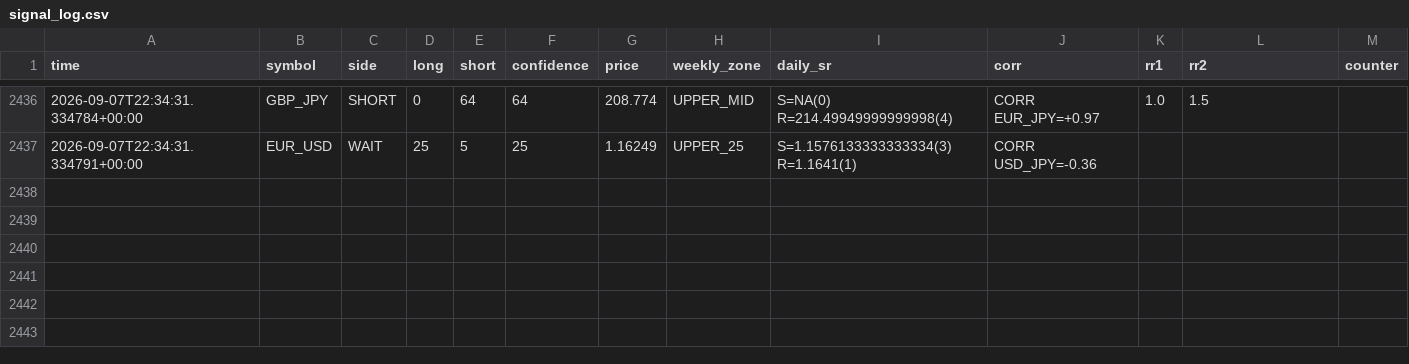
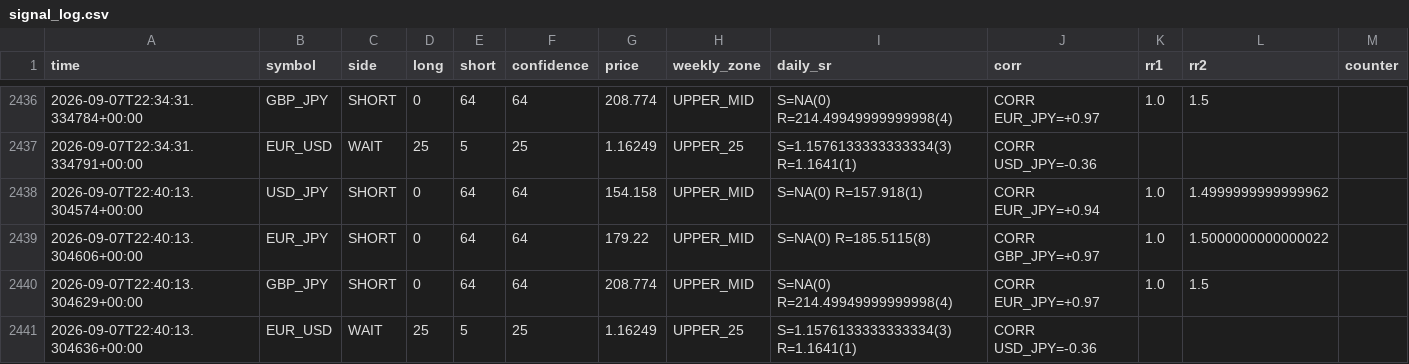
Before and after one commit to 9pf4trk4st-design/shinsum-arare-monitor, a CSV file: fx_state/signal_log.csv, drawn as a sheet; only a part is shown, gaps mark what is left out; the diff names each change by its address in the sheet, - before the commit and + after, or states it on an @@ line.

```diff
--- a/fx_state/signal_log.csv
+++ b/fx_state/signal_log.csv
+row 2438: 2026-09-07T22:40:13.304574+00:00 | USD_JPY | SHORT | 0 | 64 | 64 | 154.158 | UPPER_MID | S=NA(0) R=157.918(1) | CORR EUR_JPY=+0.94 | 1.0 | 1.4999999999999962
+row 2439: 2026-09-07T22:40:13.304606+00:00 | EUR_JPY | SHORT | 0 | 64 | 64 | 179.22 | UPPER_MID | S=NA(0) R=185.5115(8) | CORR GBP_JPY=+0.97 | 1.0 | 1.5000000000000022
+row 2440: 2026-09-07T22:40:13.304629+00:00 | GBP_JPY | SHORT | 0 | 64 | 64 | 208.774 | UPPER_MID | S=NA(0) R=214.49949999999998(4) | CORR EUR_JPY=+0.97 | 1.0 | 1.5
+row 2441: 2026-09-07T22:40:13.304636+00:00 | EUR_USD | WAIT | 25 | 5 | 25 | 1.16249 | UPPER_25 | S=1.1576133333333334(3) R=1.1641(1) | CORR USD_JPY=-0.36
```
Also changed, not shown: 1 other file.
